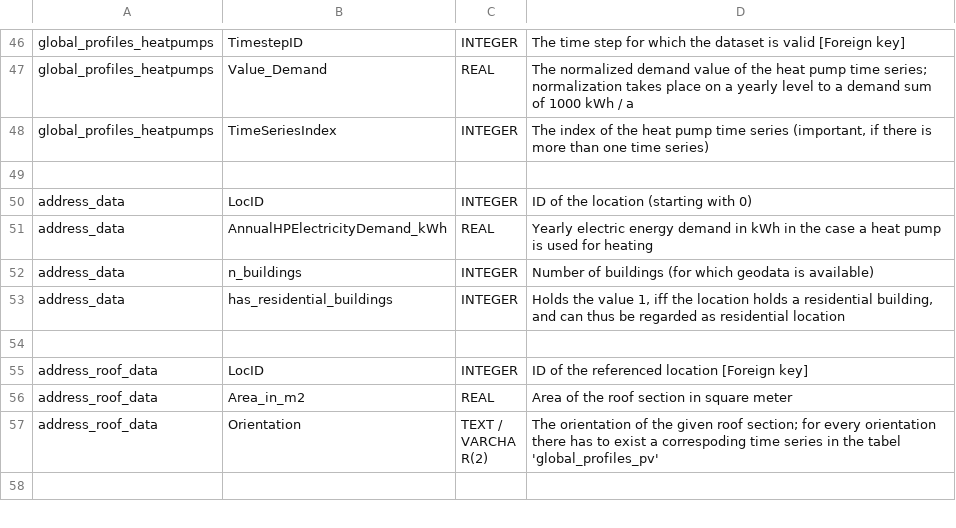
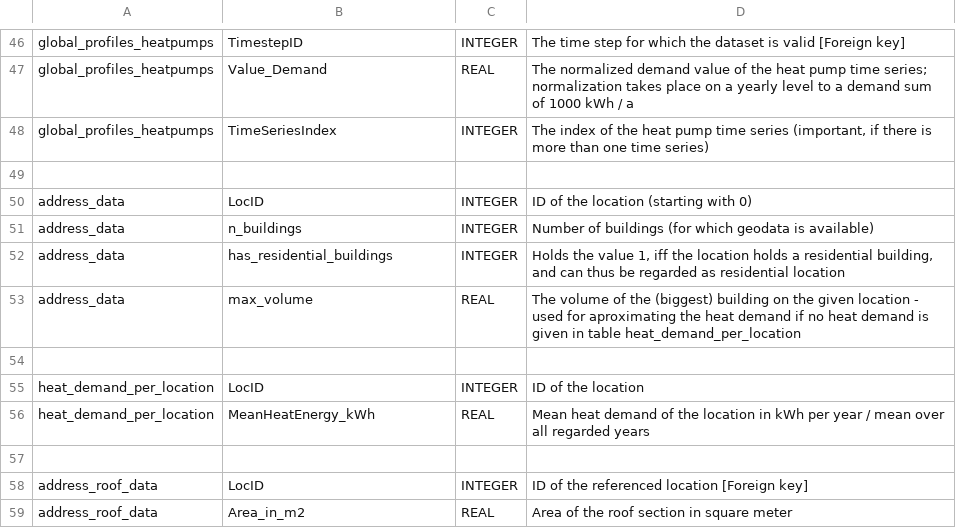
Before and after one commit to danielrenebayer/UrbanFireXDT, a CSV file: documentation/SQL-Database-Column-Details.csv, drawn as a sheet; only a part is shown, gaps mark what is left out; the shorter side is filled out with more unchanged rows; removed rows and columns are numbered as before the commit, all else as after; the diff names each change by its address in the sheet, - before the commit and + after, or states it on an @@ line.

```diff
--- a/documentation/SQL-Database-Column-Details.csv
+++ b/documentation/SQL-Database-Column-Details.csv
-row 51: address_data | AnnualHPElectricityDemand_kWh | REAL | Yearly electric energy demand in kWh in the case a heat pump is used for heating
+row 53: address_data | max_volume | REAL | The volume of the (biggest) building on the given location - used for aproximating the heat demand if no heat demand is given in table heat_demand_per_location
+row 54: (empty)
+row 55: heat_demand_per_location | LocID | INTEGER | ID of the location
+row 56: heat_demand_per_location | MeanHeatEnergy_kWh | REAL | Mean heat demand of the location in kWh per year / mean over all regarded years
```
Also changed, not shown: documentation/JSON-Config.csv, documentation/SQL-Database-Table-Overview.csv, 4 other files.
